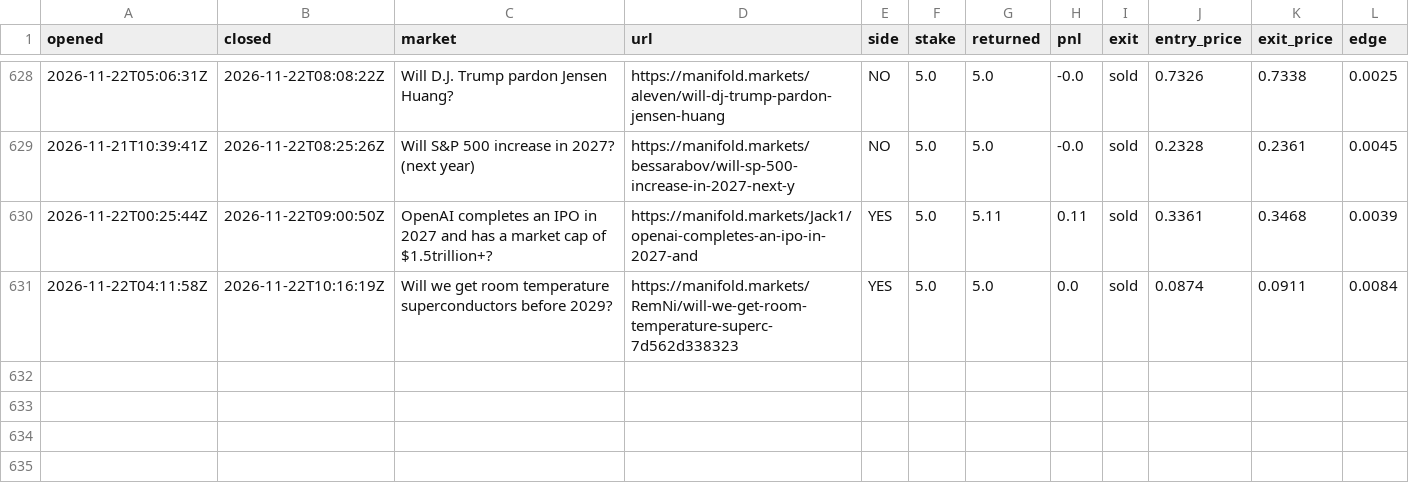
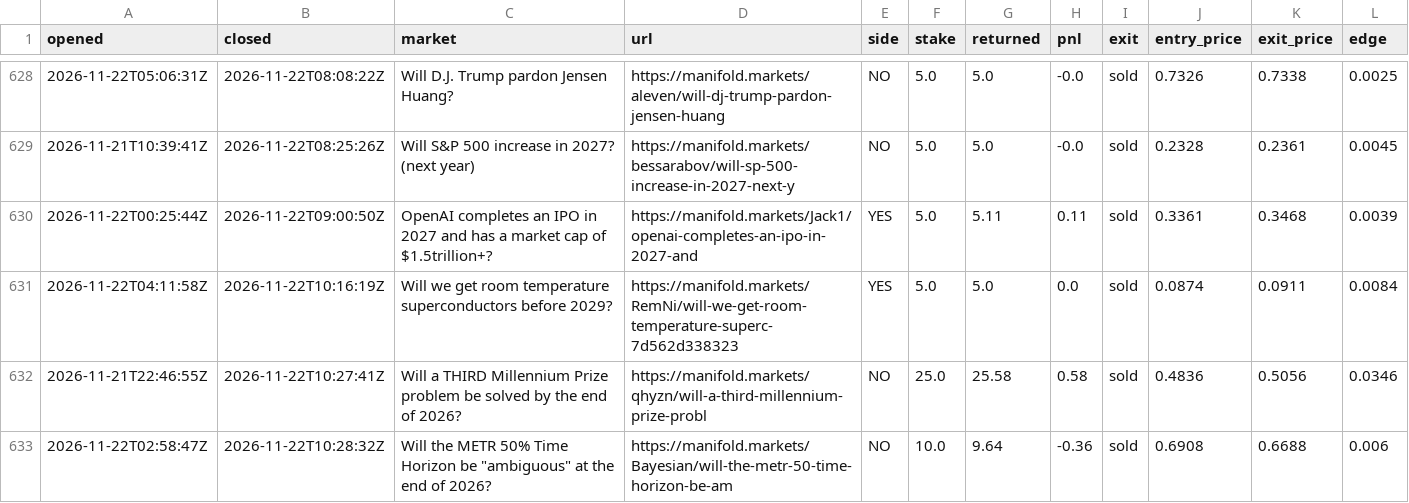
Before and after one commit to evanwang810/cron-loop, a CSV file: live_trades.csv, drawn as a sheet; only a part is shown, gaps mark what is left out.

```diff
--- a/live_trades.csv
+++ b/live_trades.csv
@@ -631 +631,3 @@ opened,closed,market,url,side,stake,returned,pnl,exit,entry_price,exit_price,edg
 2026-11-22T04:11:58Z,2026-11-22T10:16:19Z,Will we get room temperature superconductors before 2029?,https://manifold.markets/RemNi/will-we-get-room-temperature-superc-7d562d338323,YES,5.0,5.0,0.0,sold,0.0874,0.0911,0.0084
+2026-11-21T22:46:55Z,2026-11-22T10:27:41Z,Will a THIRD Millennium Prize problem be solved by the end of 2026?,https://manifold.markets/qhyzn/will-a-third-millennium-prize-probl,NO,25.0,25.58,0.58,sold,0.4836,0.5056,0.0346
+2026-11-22T02:58:47Z,2026-11-22T10:28:32Z,"Will the METR 50% Time Horizon be ""ambiguous"" at the end of 2026?",https://manifold.markets/Bayesian/will-the-metr-50-time-horizon-be-am,NO,10.0,9.64,-0.36,sold,0.6908,0.6688,0.006
```
Also changed, not shown: live_equity.csv, 1 other file.
